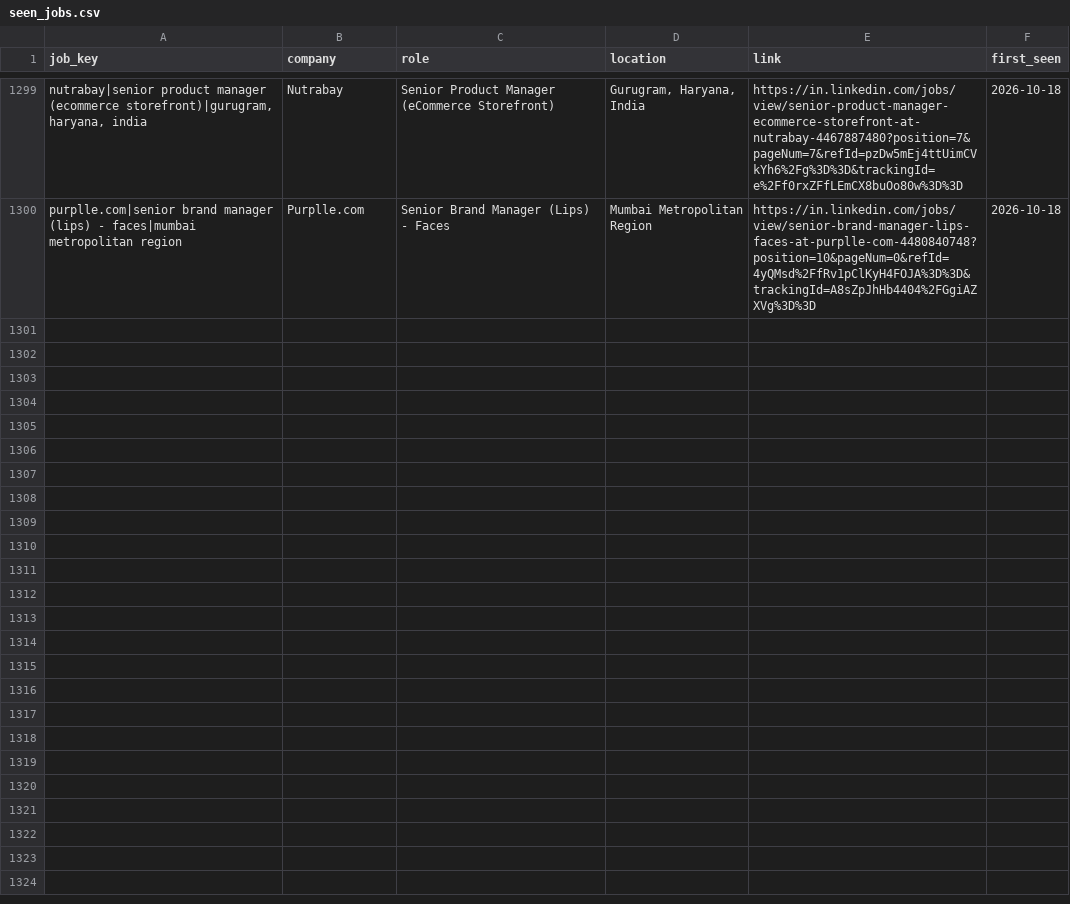
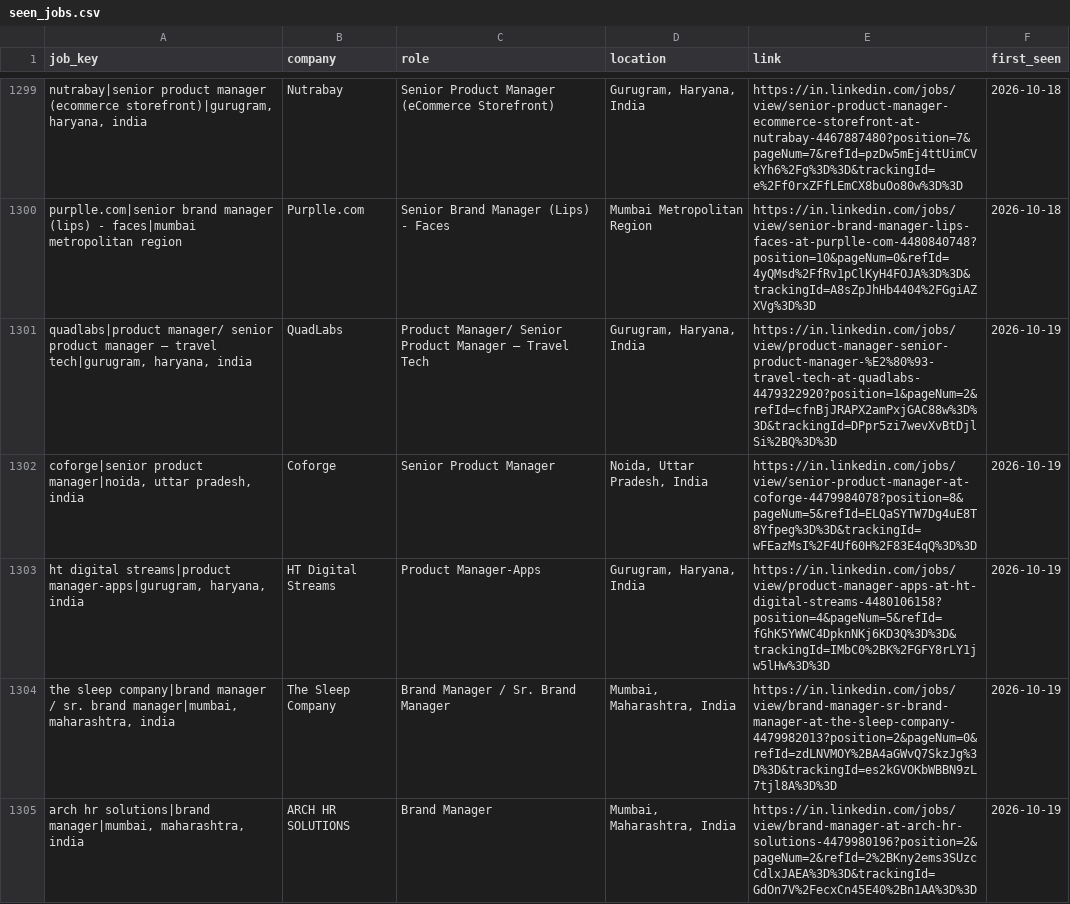
Before and after one commit to yamini1312singh/job-crawler, a CSV file: data/seen_jobs.csv, drawn as a sheet; only a part is shown, gaps mark what is left out; the diff covers the shown part only; the diff names each change by its address in the sheet, - before the commit and + after, or states it on an @@ line.

```diff
--- a/data/seen_jobs.csv
+++ b/data/seen_jobs.csv
+row 1301: quadlabs|product manager/ senior product manager – travel tech|gurugram, haryana, india | QuadLabs | Product Manager/ Senior Product Manager – Travel Tech | Gurugram, Haryana, India | https://in.linkedin.com/jobs/view/product-manager-senior-product-manager-%E2%80%93-travel-tech-at-quadlabs-4479322920?position=1&pageNum=2&refId=cfnBjJRAPX2amPxjGAC88w%3D%3D&trackingId=DPpr5zi7wevXvBtDjlSi%2BQ%3D%3D | 2026-10-19
+row 1302: coforge|senior product manager|noida, uttar pradesh, india | Coforge | Senior Product Manager | Noida, Uttar Pradesh, India | https://in.linkedin.com/jobs/view/senior-product-manager-at-coforge-4479984078?position=8&pageNum=5&refId=ELQaSYTW7Dg4uE8T8Yfpeg%3D%3D&trackingId=wFEazMsI%2F4Uf60H%2F83E4qQ%3D%3D | 2026-10-19
+row 1303: ht digital streams|product manager-apps|gurugram, haryana, india | HT Digital Streams | Product Manager-Apps | Gurugram, Haryana, India | https://in.linkedin.com/jobs/view/product-manager-apps-at-ht-digital-streams-4480106158?position=4&pageNum=5&refId=fGhK5YWWC4DpknNKj6KD3Q%3D%3D&trackingId=IMbC0%2BK%2FGFY8rLY1jw5lHw%3D%3D | 2026-10-19
+row 1304: the sleep company|brand manager / sr. brand manager|mumbai, maharashtra, india | The Sleep Company | Brand Manager / Sr. Brand Manager | Mumbai, Maharashtra, India | https://in.linkedin.com/jobs/view/brand-manager-sr-brand-manager-at-the-sleep-company-4479982013?position=2&pageNum=0&refId=zdLNVMOY%2BA4aGWvQ7SkzJg%3D%3D&trackingId=es2kGVOKbWBBN9zL7tjl8A%3D%3D | 2026-10-19
+row 1305: arch hr solutions|brand manager|mumbai, maharashtra, india | ARCH HR SOLUTIONS | Brand Manager | Mumbai, Maharashtra, India | https://in.linkedin.com/jobs/view/brand-manager-at-arch-hr-solutions-4479980196?position=2&pageNum=2&refId=2%2BKny2ems3SUzcCdlxJAEA%3D%3D&trackingId=GdOn7V%2FecxCn45E40%2Bn1AA%3D%3D | 2026-10-19
```
Also changed, not shown: 4 added rows elsewhere in this file, data/jobs.csv, 1 other file.
